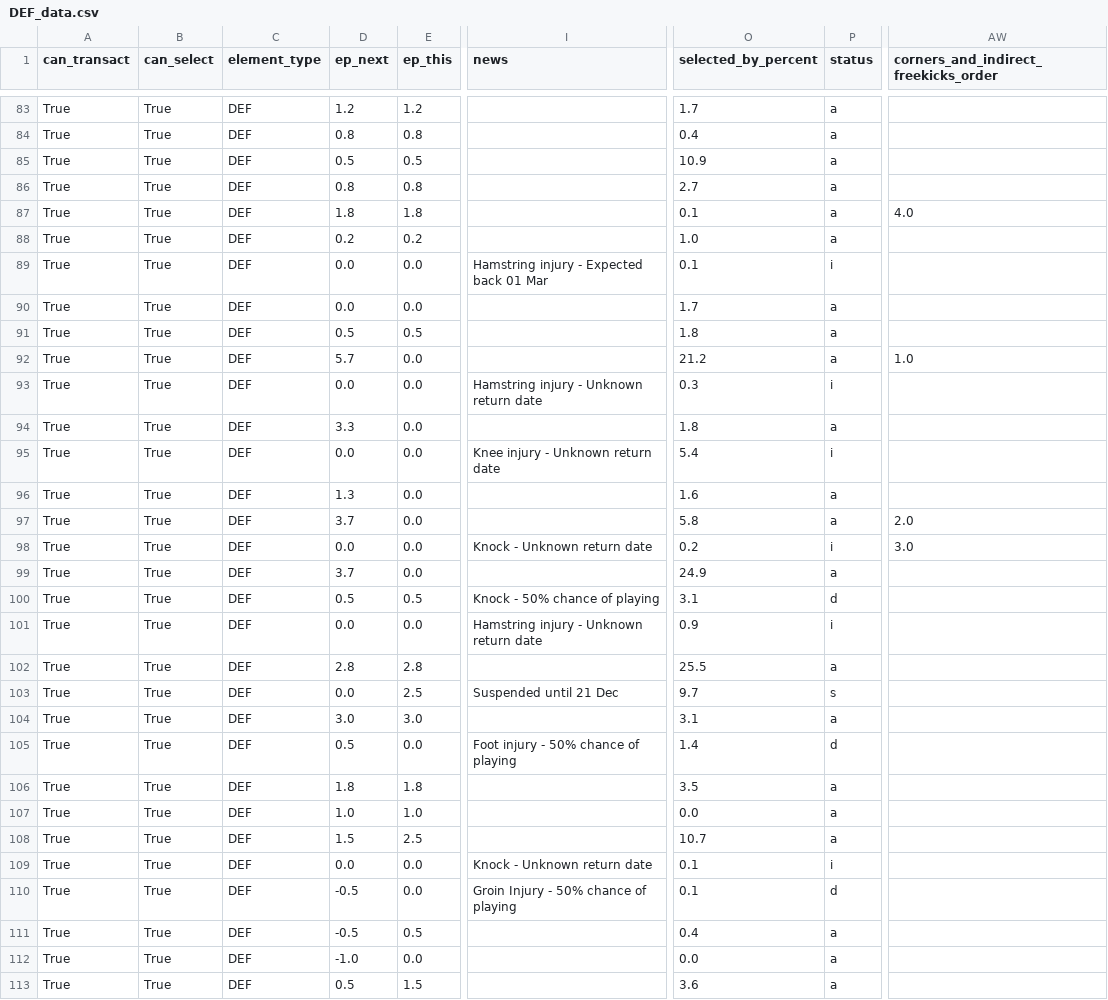
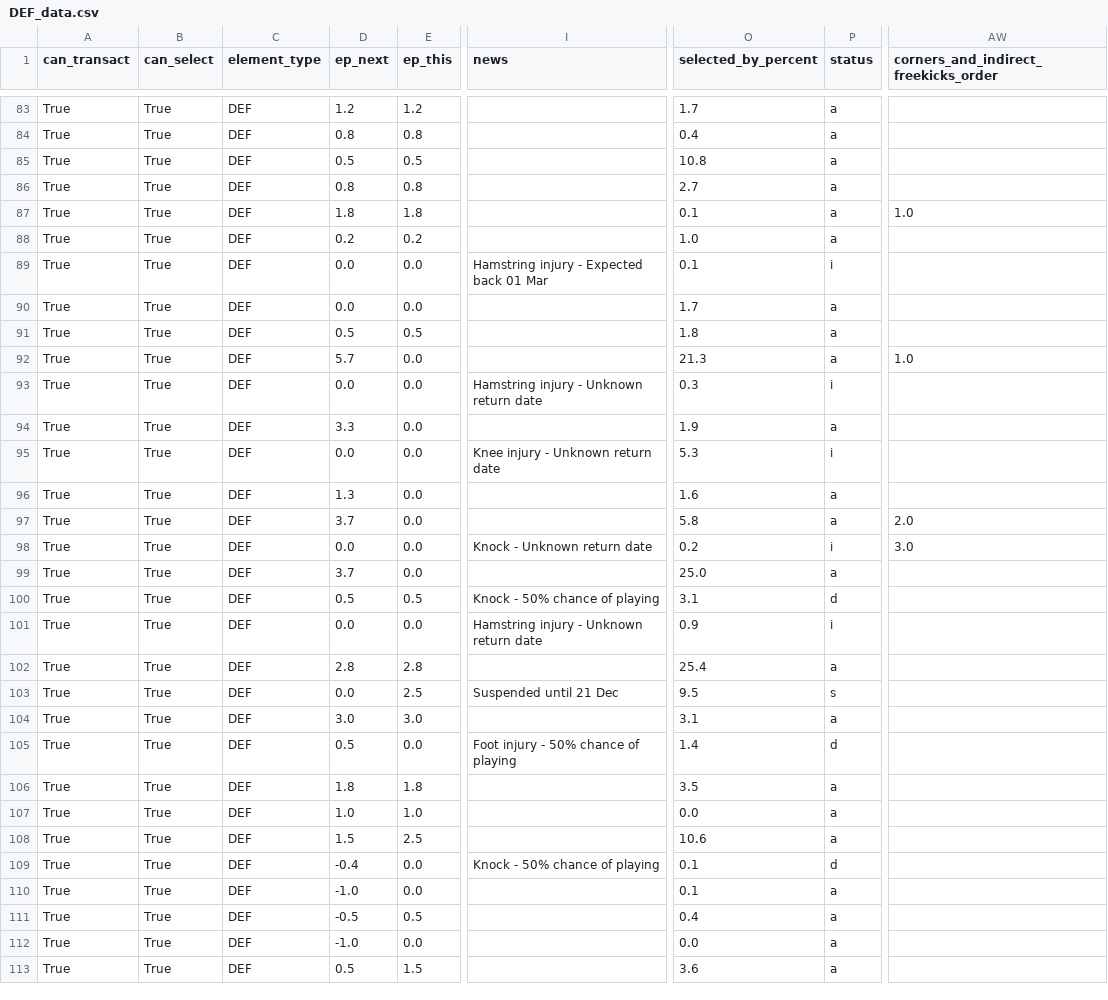
Before and after one commit to GCP-Biryani/fpl-infographics, a CSV file: DEF_data.csv, drawn as a sheet; only a part is shown, gaps mark what is left out; the diff covers the shown part only; the diff names each change by its address in the sheet, - before the commit and + after, or states it on an @@ line.

```diff
--- a/DEF_data.csv
+++ b/DEF_data.csv
-O85 (selected_by_percent): 10.9
+O85 (selected_by_percent): 10.8
-AW87: 4.0
+AW87: 1.0
-O92 (selected_by_percent): 21.2
+O92 (selected_by_percent): 21.3
-O94 (selected_by_percent): 1.8
+O94 (selected_by_percent): 1.9
-O95 (selected_by_percent): 5.4
+O95 (selected_by_percent): 5.3
-O99 (selected_by_percent): 24.9
+O99 (selected_by_percent): 25.0
-O102 (selected_by_percent): 25.5
+O102 (selected_by_percent): 25.4
-O103 (selected_by_percent): 9.7
+O103 (selected_by_percent): 9.5
-O108 (selected_by_percent): 10.7
+O108 (selected_by_percent): 10.6
-D109 (ep_next): 0.0
+D109 (ep_next): -0.4
-I109 (news): Knock - Unknown return date
+I109 (news): Knock - 50% chance of playing
-P109 (status): i
+P109 (status): d
-D110 (ep_next): -0.5
+D110 (ep_next): -1.0
-I110 (news): Groin Injury - 50% chance of playing
+I110 (news): (empty)
-P110 (status): d
+P110 (status): a
```
Also changed, not shown: 35 edited cells elsewhere in this file, FWD_data.csv, GKP_data.csv, 3 other files.
